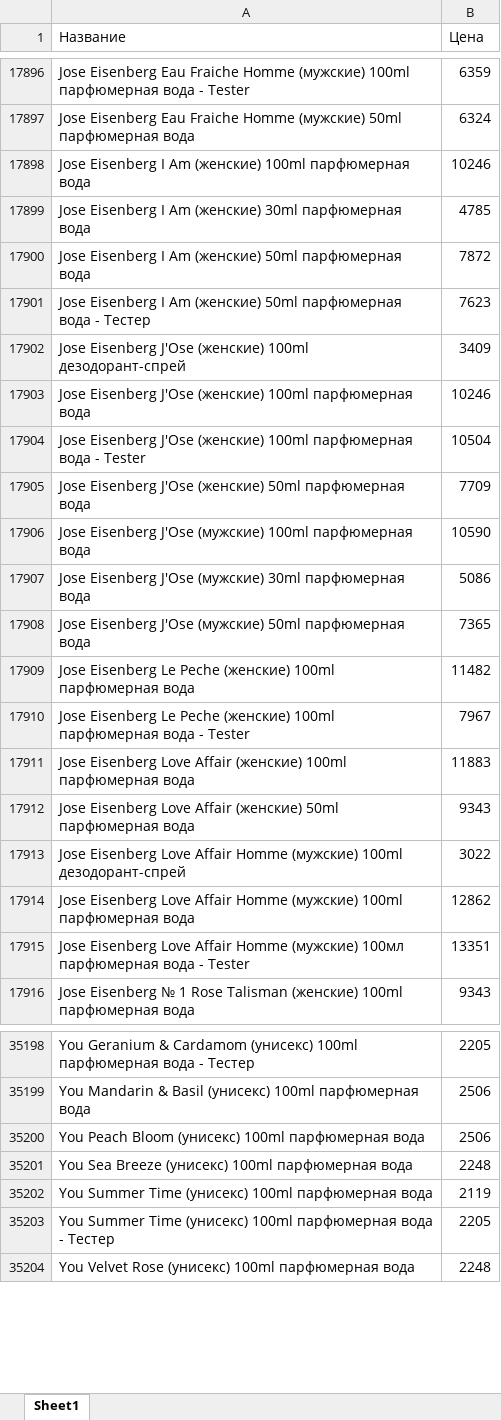
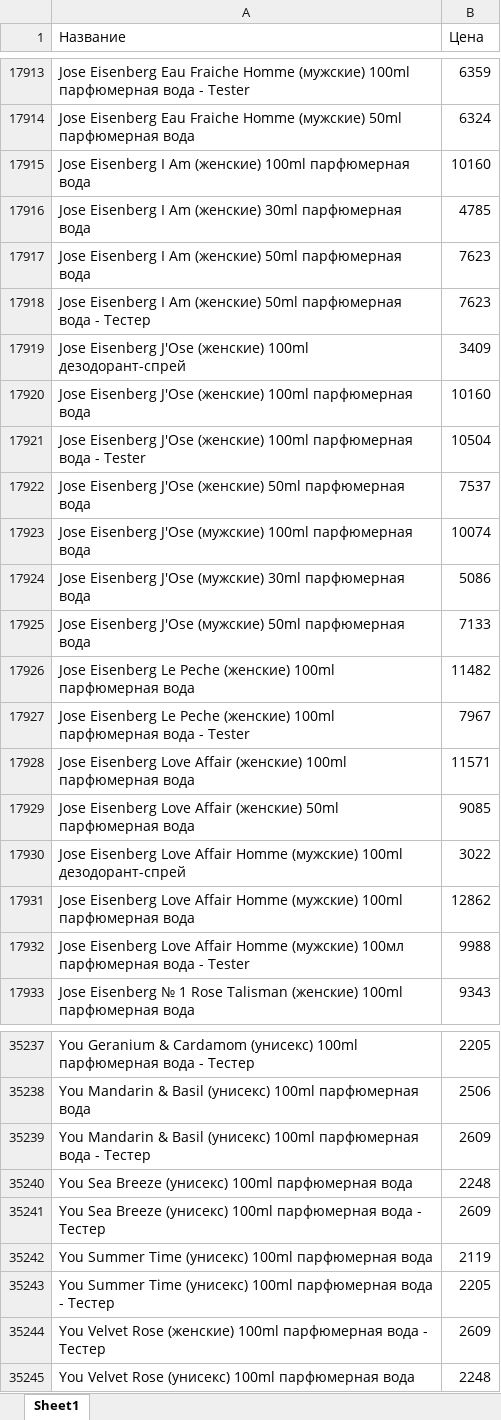
Before and after one commit to dykparf/PL, an Excel workbook: Price2025.xlsx, sheet Sheet1, drawn as a sheet; only a part is shown, gaps mark what is left out; values as stored, in another font and other column widths than the file's, no borders; removed rows and columns are numbered as before the commit, all else as after; the diff covers the shown part only; the diff names each change by its address in the sheet, - before the commit and + after, or states it on an @@ line.

```diff
--- a/Price2025.xlsx (sheet Sheet1)
+++ b/Price2025.xlsx (sheet Sheet1)
-B17915 (Цена): 10246
+B17915 (Цена): 10160
-B17917 (Цена): 7872
+B17917 (Цена): 7623
-B17920 (Цена): 10246
+B17920 (Цена): 10160
-B17922 (Цена): 7709
+B17922 (Цена): 7537
-B17923 (Цена): 10590
+B17923 (Цена): 10074
-B17925 (Цена): 7365
+B17925 (Цена): 7133
-B17928 (Цена): 11883
+B17928 (Цена): 11571
-B17929 (Цена): 9343
+B17929 (Цена): 9085
-B17932 (Цена): 13351
+B17932 (Цена): 9988
-row 35200: You Peach Bloom (унисекс) 100ml парфюмерная вода | 2506
+row 35239: You Mandarin & Basil (унисекс) 100ml парфюмерная вода - Тестер | 2609
+row 35241: You Sea Breeze (унисекс) 100ml парфюмерная вода - Тестер | 2609
+row 35244: You Velvet Rose (женские) 100ml парфюмерная вода - Тестер | 2609
```
Also changed, not shown: 121 added rows, 86 removed rows and 375 edited cells elsewhere in this sheet.
